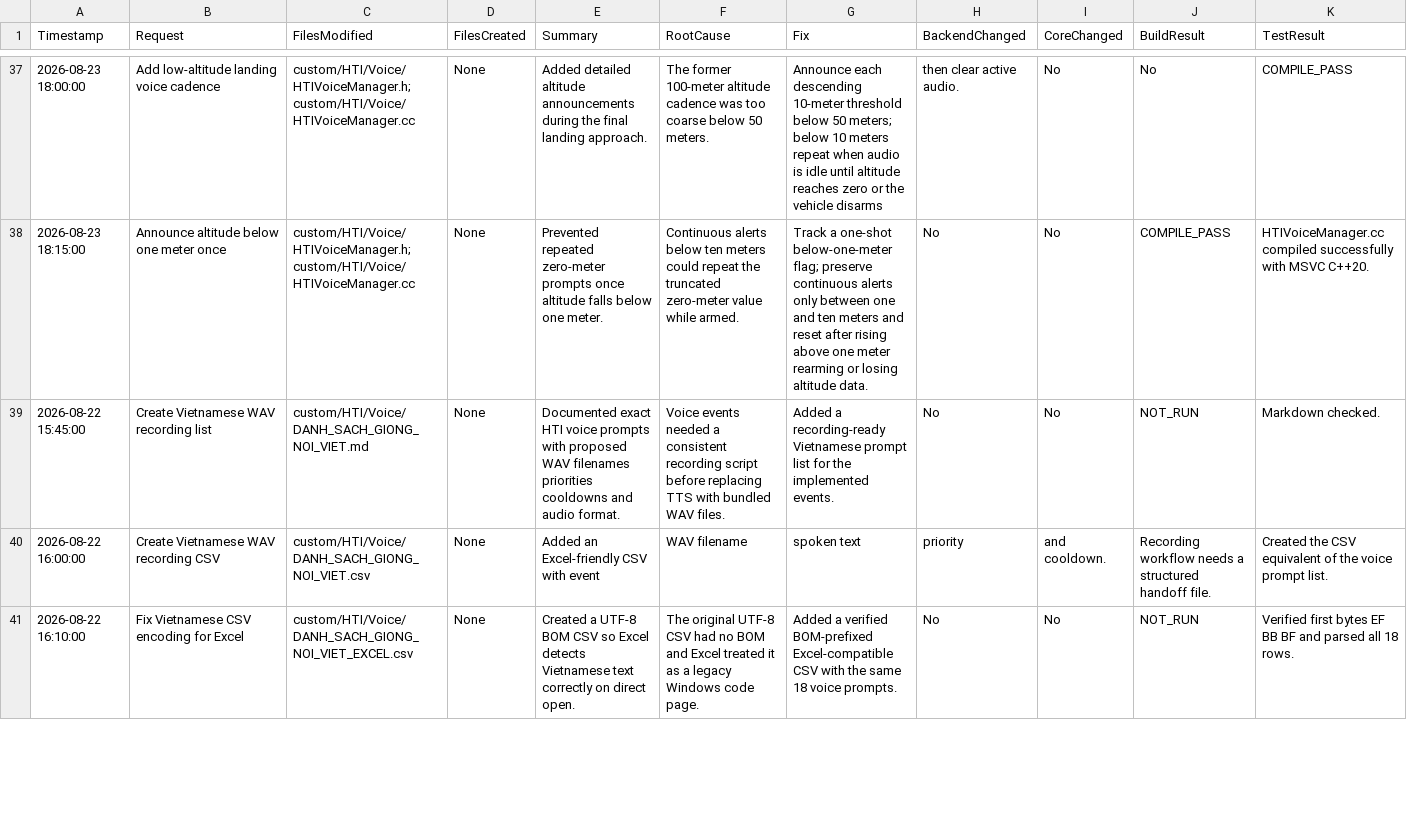
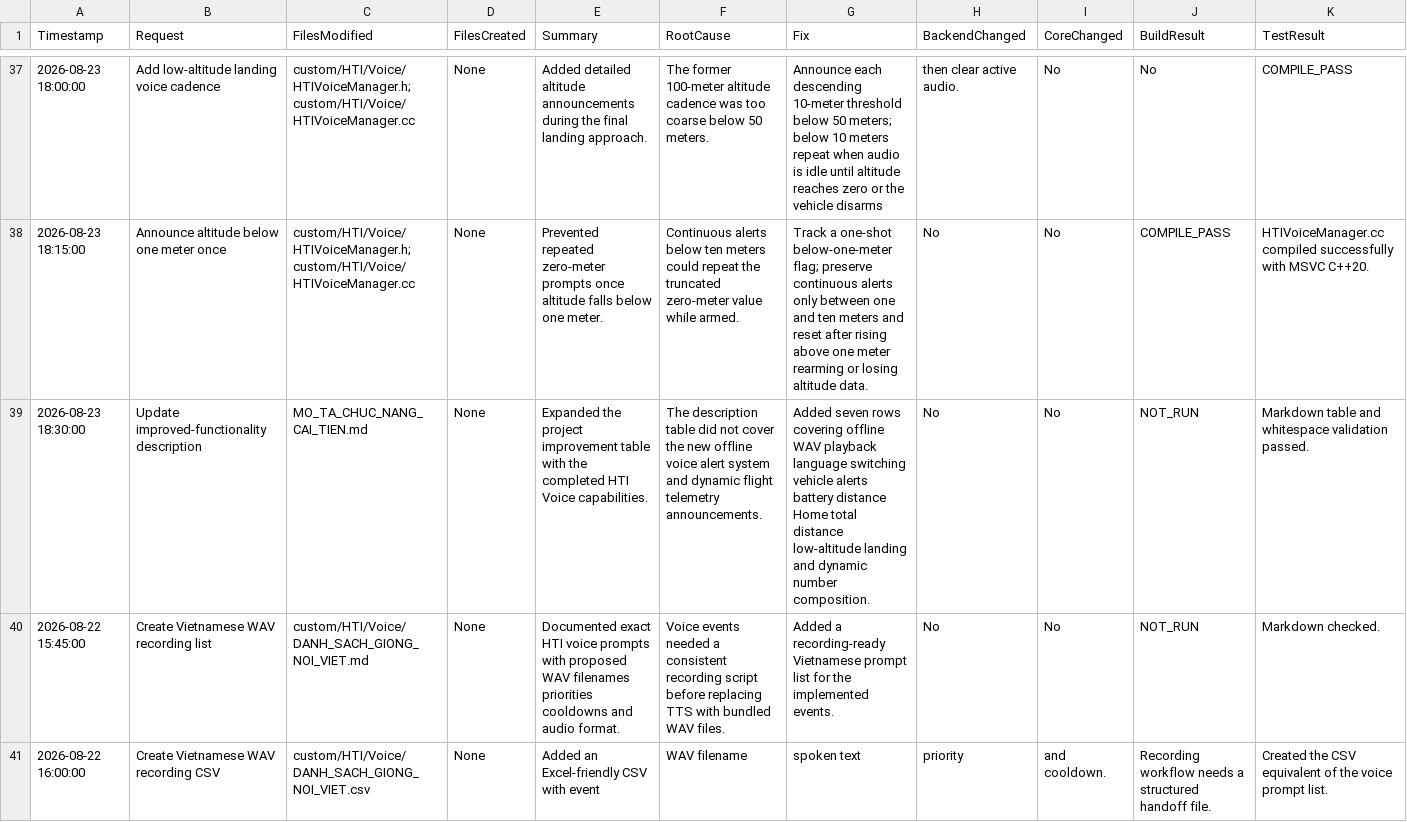
Before and after one commit to mountianVn/Nqgroudcontrol, a CSV file: lich_su_thay_doi.csv, drawn as a sheet; only a part is shown, gaps mark what is left out; the shorter side is filled out with more unchanged rows; rows hold the shown columns only; the diff names each change by its address in the sheet, - before the commit and + after, or states it on an @@ line.

Commit message:
docs(HTI): update feature summary

```diff
--- a/lich_su_thay_doi.csv
+++ b/lich_su_thay_doi.csv
+row 39: 2026-08-23 18:30:00 | Update improved-functionality description | MO_TA_CHUC_NANG_CAI_TIEN.md | None | Expanded the project improvement table with the completed HTI Voice capabilities. | The description table did not cover the new offline voice alert system and dynamic flight telemetry announcements. | Added seven rows covering offline WAV playback language switching vehicle alerts battery distance Home total distance low-altitude landing and dynamic number composition. | No | No | NOT_RUN | Markdown table and whitespace validation passed.
```
Also changed, not shown: custom/HTI/lich_su_thay_doi.csv, 3 other files.
